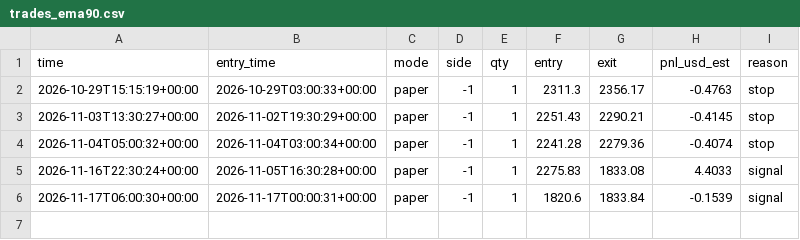
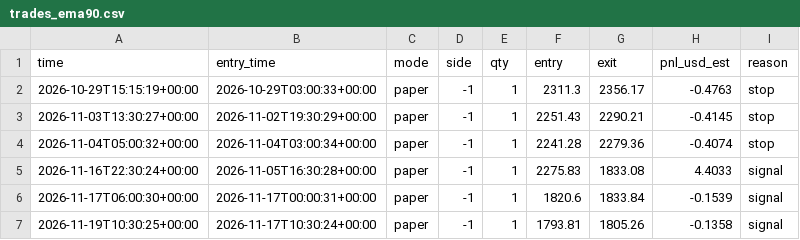
Before and after one commit to EPFRAGHU/delta-paper-bot, a CSV file: trades_ema90.csv, drawn as a sheet.

Commit message:
paper tick 2026-11-19T10:30Z

```diff
--- a/trades_ema90.csv
+++ b/trades_ema90.csv
@@ -6 +6,2 @@ time,entry_time,mode,side,qty,entry,exit,pnl_usd_est,reason
 2026-11-17T06:00:30+00:00,2026-11-17T00:00:31+00:00,paper,-1,1,1820.6,1833.84,-0.1539,signal
+2026-11-19T10:30:25+00:00,2026-11-17T10:30:24+00:00,paper,-1,1,1793.81,1805.26,-0.1358,signal
```
Also changed, not shown: signals_ema90.csv, 4 other files.
